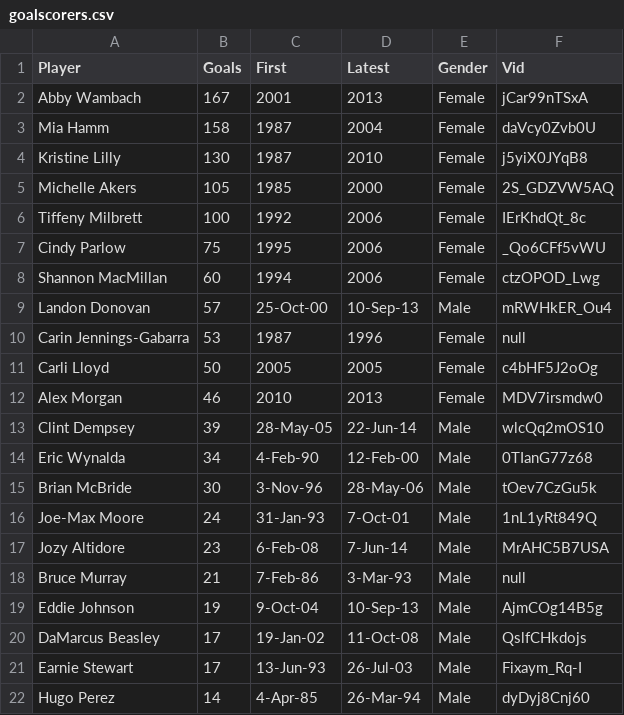
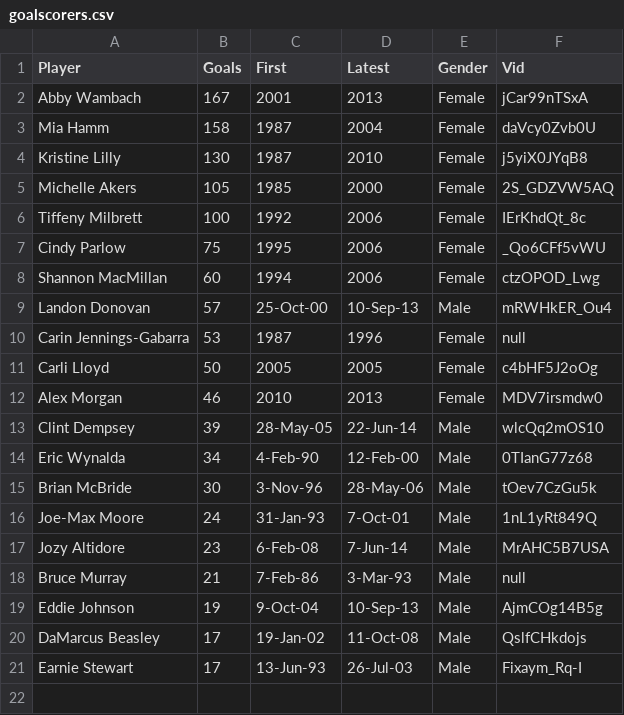
Before and after one commit to GraphAlchemist/TopUSGoalScorers, a CSV file: app/data/goalscorers.csv, drawn as a sheet.

Commit message:
Top 20 scorers, not 21

```diff
--- a/app/data/goalscorers.csv
+++ b/app/data/goalscorers.csv
@@ -21,2 +21 @@ DaMarcus Beasley,17,19-Jan-02,11-Oct-08,Male,QslfCHkdojs
 Earnie Stewart,17,13-Jun-93,26-Jul-03,Male,Fixaym_Rq-I
-Hugo Perez,14,4-Apr-85,26-Mar-94,Male,dyDyj8Cnj60
```
